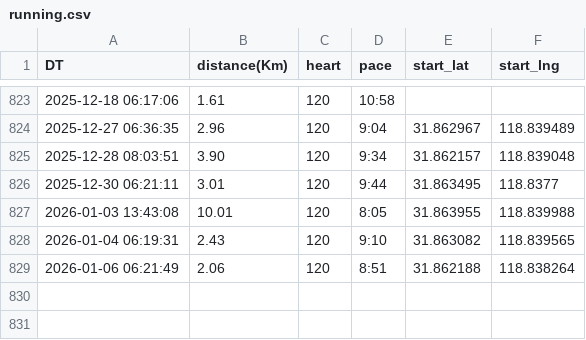
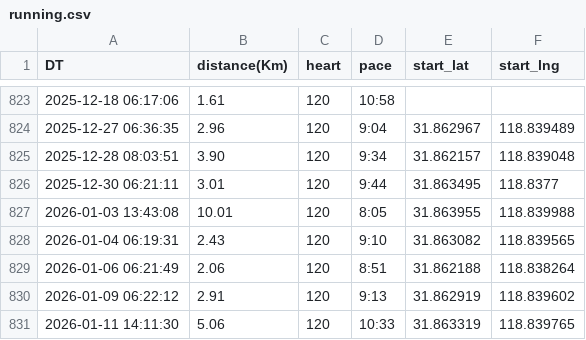
Before and after one commit to wansho/running, a CSV file: data/running.csv, drawn as a sheet; only a part is shown, gaps mark what is left out.

```diff
--- a/data/running.csv
+++ b/data/running.csv
@@ -829 +829,3 @@ DT,distance(Km),heart,pace,start_lat,start_lng
 2026-01-06 06:21:49,2.06,120,8:51,31.862188,118.838264
+2026-01-09 06:22:12,2.91,120,9:13,31.862919,118.839602
+2026-01-11 14:11:30,5.06,120,10:33,31.863319,118.839765
```
Also changed, not shown: 3 other files.
